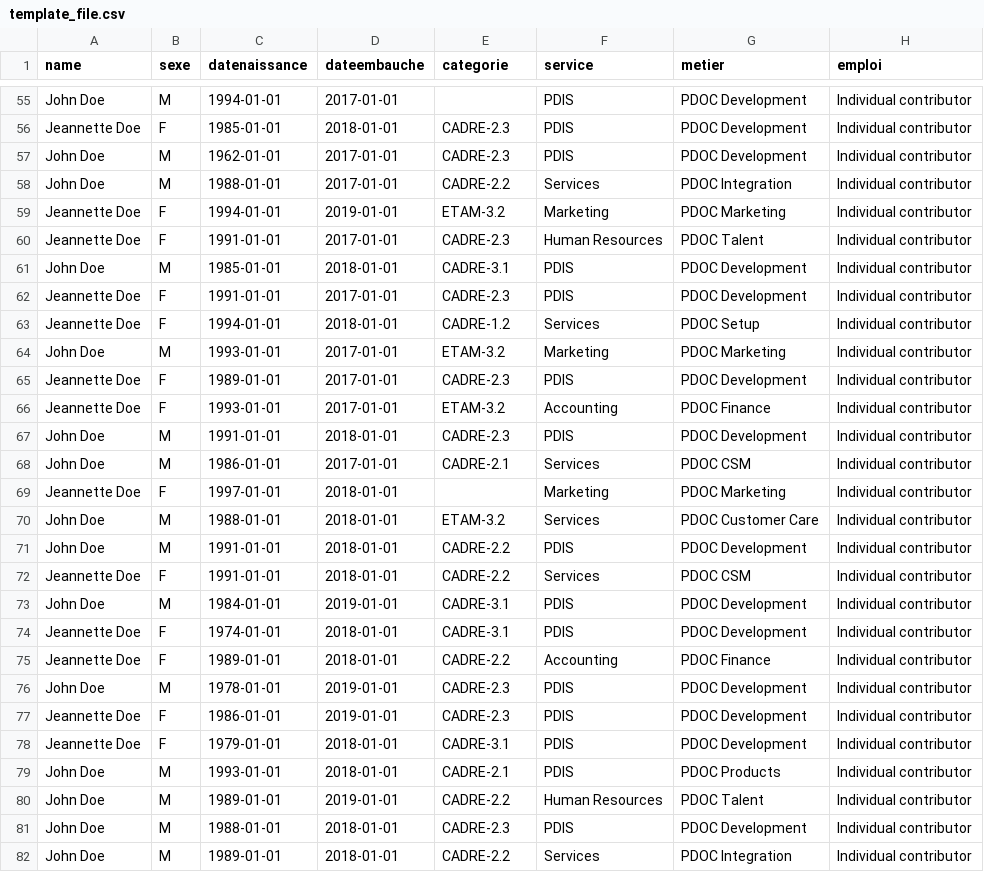
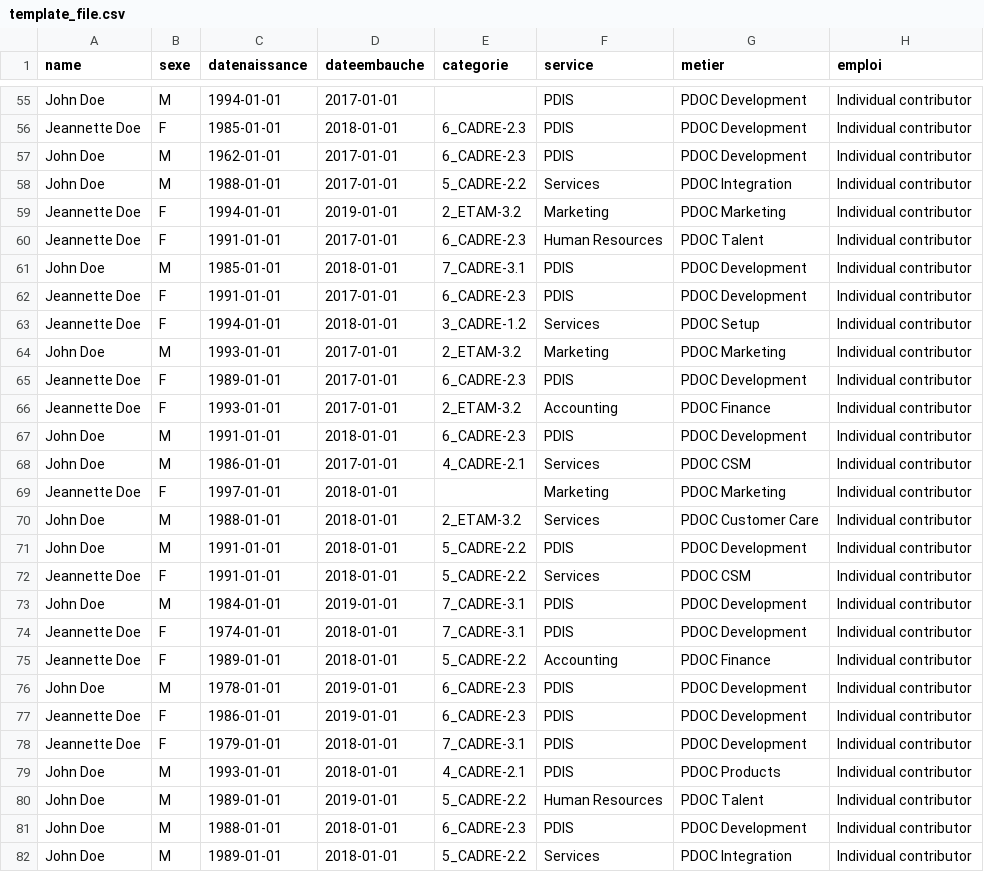
Before and after one commit to peopledoc/OPE, a CSV file: templates/template_file.csv, drawn as a sheet; only a part is shown, gaps mark what is left out; the diff covers the shown part only; the diff names each change by its address in the sheet, - before the commit and + after, or states it on an @@ line.

Commit message:
order employee categories

```diff
--- a/templates/template_file.csv
+++ b/templates/template_file.csv
-E56:E57 (categorie): CADRE-2.3
+E56:E57 (categorie): 6_CADRE-2.3
-E58 (categorie): CADRE-2.2
+E58 (categorie): 5_CADRE-2.2
-E59 (categorie): ETAM-3.2
+E59 (categorie): 2_ETAM-3.2
-E60 (categorie): CADRE-2.3
+E60 (categorie): 6_CADRE-2.3
-E61 (categorie): CADRE-3.1
+E61 (categorie): 7_CADRE-3.1
-E62 (categorie): CADRE-2.3
+E62 (categorie): 6_CADRE-2.3
-E63 (categorie): CADRE-1.2
+E63 (categorie): 3_CADRE-1.2
-E64 (categorie): ETAM-3.2
+E64 (categorie): 2_ETAM-3.2
-E65 (categorie): CADRE-2.3
+E65 (categorie): 6_CADRE-2.3
-E66 (categorie): ETAM-3.2
+E66 (categorie): 2_ETAM-3.2
-E67 (categorie): CADRE-2.3
+E67 (categorie): 6_CADRE-2.3
-E68 (categorie): CADRE-2.1
+E68 (categorie): 4_CADRE-2.1
-E70 (categorie): ETAM-3.2
+E70 (categorie): 2_ETAM-3.2
-E71:E72 (categorie): CADRE-2.2
+E71:E72 (categorie): 5_CADRE-2.2
-E73:E74 (categorie): CADRE-3.1
+E73:E74 (categorie): 7_CADRE-3.1
-E75 (categorie): CADRE-2.2
+E75 (categorie): 5_CADRE-2.2
-E76:E77 (categorie): CADRE-2.3
+E76:E77 (categorie): 6_CADRE-2.3
-E78 (categorie): CADRE-3.1
+E78 (categorie): 7_CADRE-3.1
-E79 (categorie): CADRE-2.1
+E79 (categorie): 4_CADRE-2.1
-E80 (categorie): CADRE-2.2
+E80 (categorie): 5_CADRE-2.2
-E81 (categorie): CADRE-2.3
+E81 (categorie): 6_CADRE-2.3
-E82 (categorie): CADRE-2.2
+E82 (categorie): 5_CADRE-2.2
```
Also changed, not shown: 84 edited cells elsewhere in this file.
